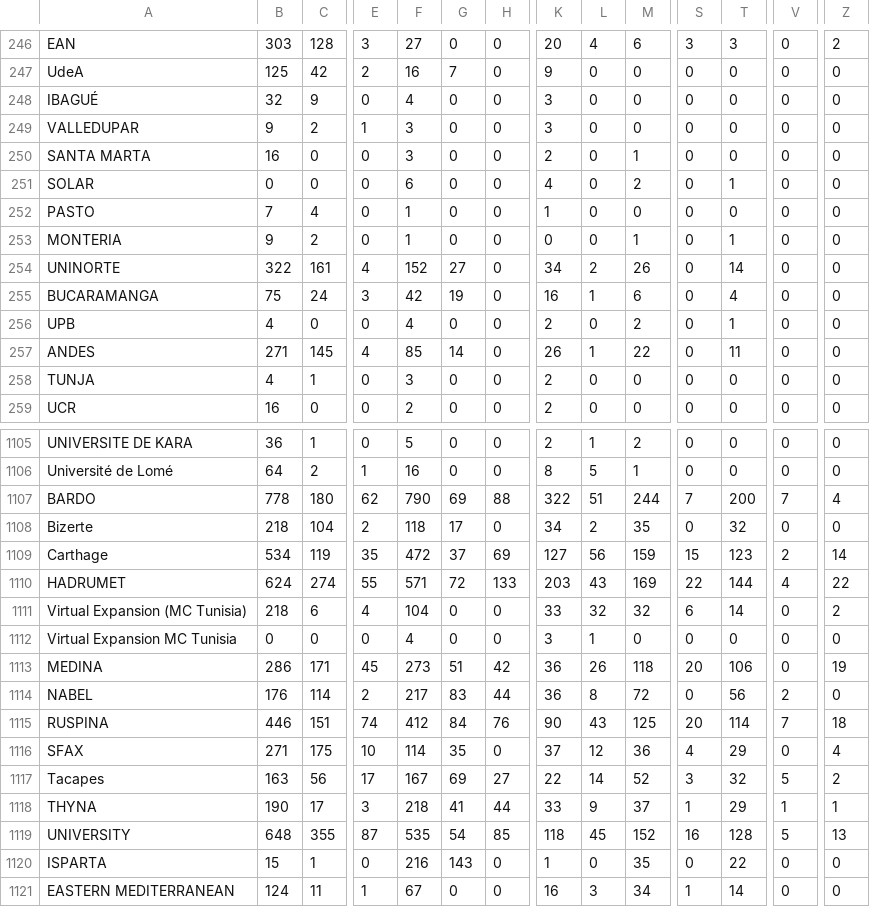
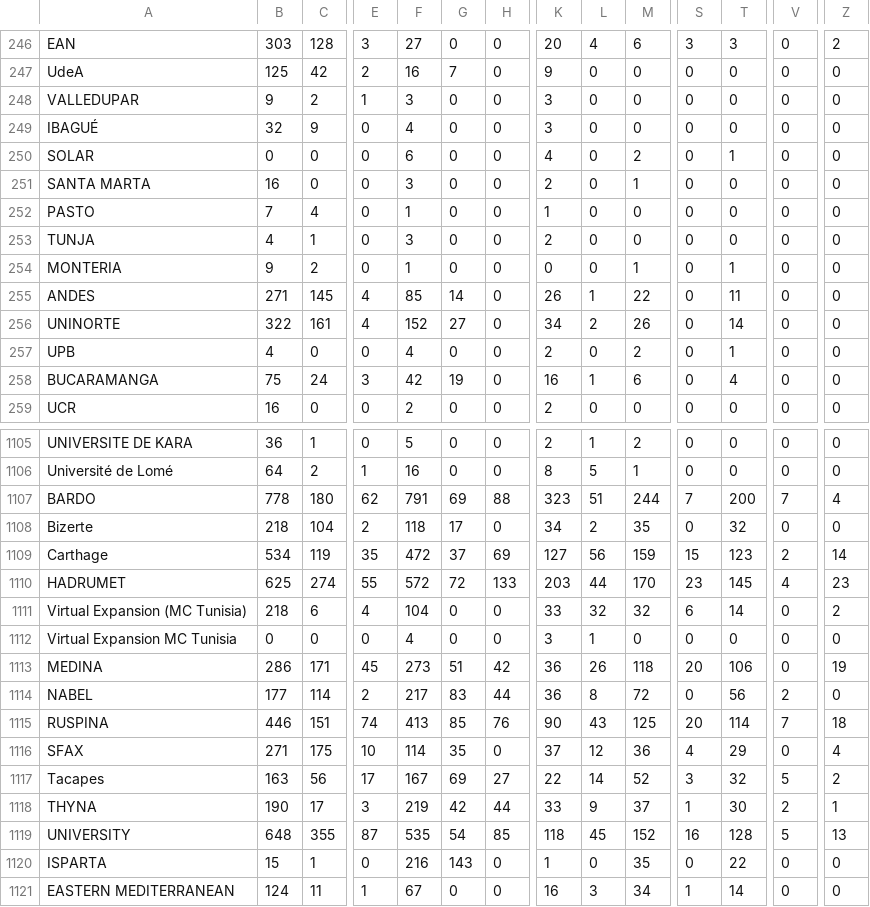
Before and after one commit to AIESEC-LK/data-pipeline, a CSV file: abs_df.csv, drawn as a sheet; only a part is shown, gaps mark what is left out; the diff covers the shown part only; the diff names each change by its address in the sheet, - before the commit and + after, or states it on an @@ line.

```diff
--- a/abs_df.csv
+++ b/abs_df.csv
@@ row 249 moved to row 248: VALLEDUPAR @@
@@ row 251 moved to row 250: SOLAR @@
@@ row 258 moved to row 253: TUNJA @@
@@ row 257 moved to row 255: ANDES @@
@@ row 256 moved to row 257: UPB @@
-F1107: 790
+F1107: 791
-K1107: 322
+K1107: 323
-B1110: 624
+B1110: 625
-F1110: 571
+F1110: 572
-L1110: 43
+L1110: 44
-M1110: 169
+M1110: 170
-S1110: 22
+S1110: 23
-T1110: 144
+T1110: 145
-Z1110: 22
+Z1110: 23
-B1114: 176
+B1114: 177
-F1115: 412
+F1115: 413
-G1115: 84
+G1115: 85
-F1118: 218
+F1118: 219
-G1118: 41
+G1118: 42
-T1118: 29
+T1118: 30
-V1118: 1
+V1118: 2
```
Also changed, not shown: 18 moved rows and 34 edited cells elsewhere in this file, cr_accepted_df.csv, cr_applicant_df.csv, 3 other files.
